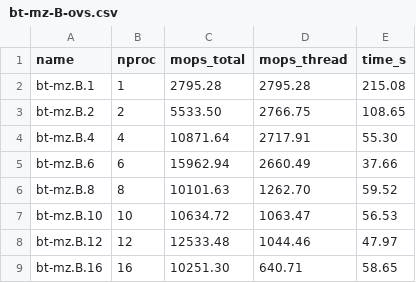
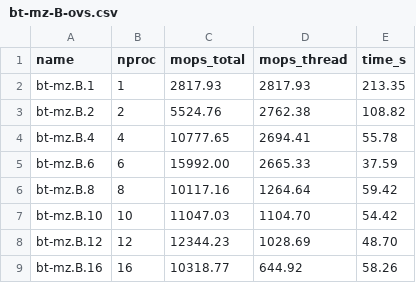
Before and after one commit to gmezan/npb-mz-custom, a CSV file: csv/bt-mz-B-ovs.csv, drawn as a sheet.

```diff
--- a/csv/bt-mz-B-ovs.csv
+++ b/csv/bt-mz-B-ovs.csv
@@ -1,9 +1,9 @@
 name,nproc,mops_total,mops_thread,time_s
-bt-mz.B.1,1,2795.28,2795.28,215.08
-bt-mz.B.2,2,5533.50,2766.75,108.65
-bt-mz.B.4,4,10871.64,2717.91,55.30
-bt-mz.B.6,6,15962.94,2660.49,37.66
-bt-mz.B.8,8,10101.63,1262.70,59.52
-bt-mz.B.10,10,10634.72,1063.47,56.53
-bt-mz.B.12,12,12533.48,1044.46,47.97
-bt-mz.B.16,16,10251.30,640.71,58.65
+bt-mz.B.1,1,2817.93,2817.93,213.35
+bt-mz.B.2,2,5524.76,2762.38,108.82
+bt-mz.B.4,4,10777.65,2694.41,55.78
+bt-mz.B.6,6,15992.00,2665.33,37.59
+bt-mz.B.8,8,10117.16,1264.64,59.42
+bt-mz.B.10,10,11047.03,1104.70,54.42
+bt-mz.B.12,12,12344.23,1028.69,48.70
+bt-mz.B.16,16,10318.77,644.92,58.26
```
Also changed, not shown: csv/bt-mz-A-ovs.csv, csv/bt-mz-A-sriov.csv, 6 other files.
